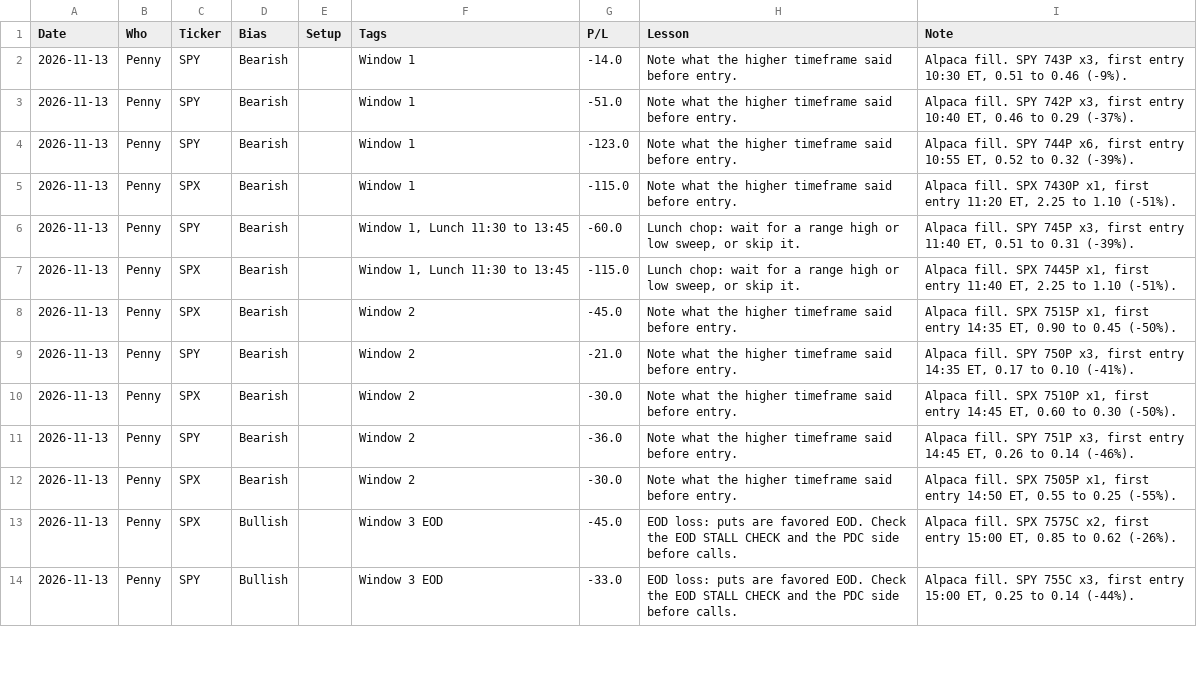
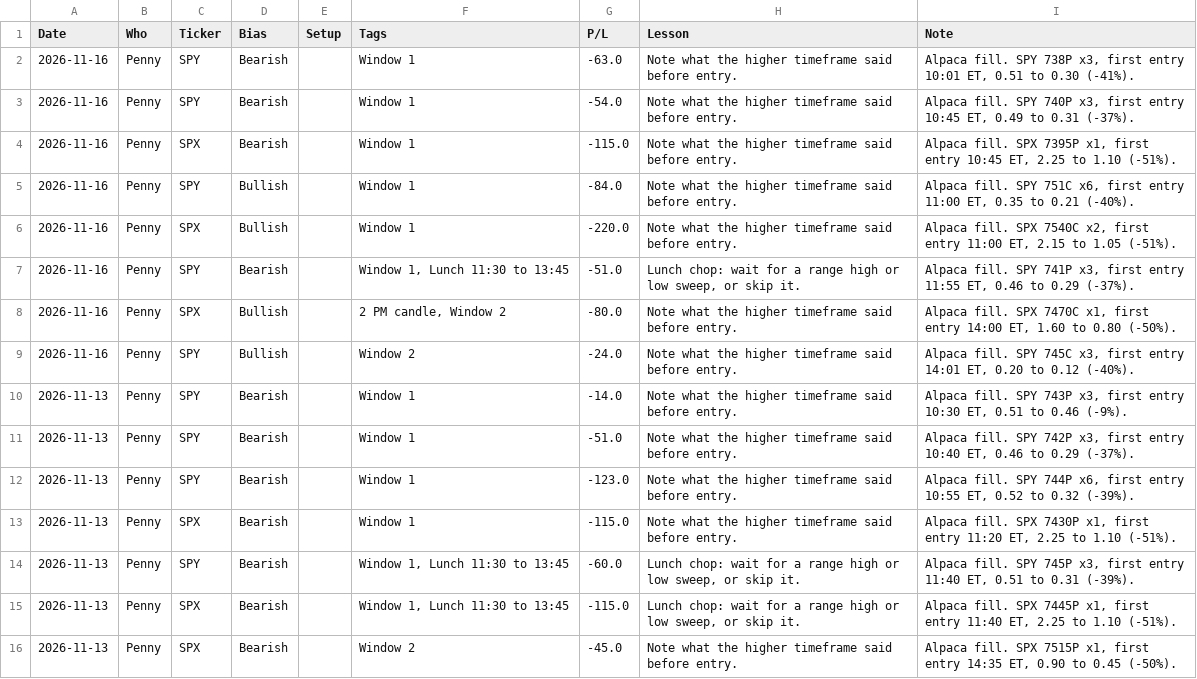
Before and after one commit to thetrinmillenia/belle-backtest, a CSV file: results/loss_library.csv, drawn as a sheet; only a part is shown; the shorter side is filled out with more unchanged rows; the diff names each change by its address in the sheet, - before the commit and + after, or states it on an @@ line.

```diff
--- a/results/loss_library.csv
+++ b/results/loss_library.csv
+row 2: 2026-11-16 | Penny | SPY | Bearish |  | Window 1 | -63.0 | Note what the higher timeframe said before entry. | Alpaca fill. SPY 738P x3, first entry 10:01 ET, 0.51 to 0.30 (-41%).
+row 3: 2026-11-16 | Penny | SPY | Bearish |  | Window 1 | -54.0 | Note what the higher timeframe said before entry. | Alpaca fill. SPY 740P x3, first entry 10:45 ET, 0.49 to 0.31 (-37%).
+row 4: 2026-11-16 | Penny | SPX | Bearish |  | Window 1 | -115.0 | Note what the higher timeframe said before entry. | Alpaca fill. SPX 7395P x1, first entry 10:45 ET, 2.25 to 1.10 (-51%).
+row 5: 2026-11-16 | Penny | SPY | Bullish |  | Window 1 | -84.0 | Note what the higher timeframe said before entry. | Alpaca fill. SPY 751C x6, first entry 11:00 ET, 0.35 to 0.21 (-40%).
+row 6: 2026-11-16 | Penny | SPX | Bullish |  | Window 1 | -220.0 | Note what the higher timeframe said before entry. | Alpaca fill. SPX 7540C x2, first entry 11:00 ET, 2.15 to 1.05 (-51%).
+row 7: 2026-11-16 | Penny | SPY | Bearish |  | Window 1, Lunch 11:30 to 13:45 | -51.0 | Lunch chop: wait for a range high or low sweep, or skip it. | Alpaca fill. SPY 741P x3, first entry 11:55 ET, 0.46 to 0.29 (-37%).
+row 8: 2026-11-16 | Penny | SPX | Bullish |  | 2 PM candle, Window 2 | -80.0 | Note what the higher timeframe said before entry. | Alpaca fill. SPX 7470C x1, first entry 14:00 ET, 1.60 to 0.80 (-50%).
+row 9: 2026-11-16 | Penny | SPY | Bullish |  | Window 2 | -24.0 | Note what the higher timeframe said before entry. | Alpaca fill. SPY 745C x3, first entry 14:01 ET, 0.20 to 0.12 (-40%).
```
Also changed, not shown: results/bot_health.csv, results/harper/vix_log.csv, 5 other files.
